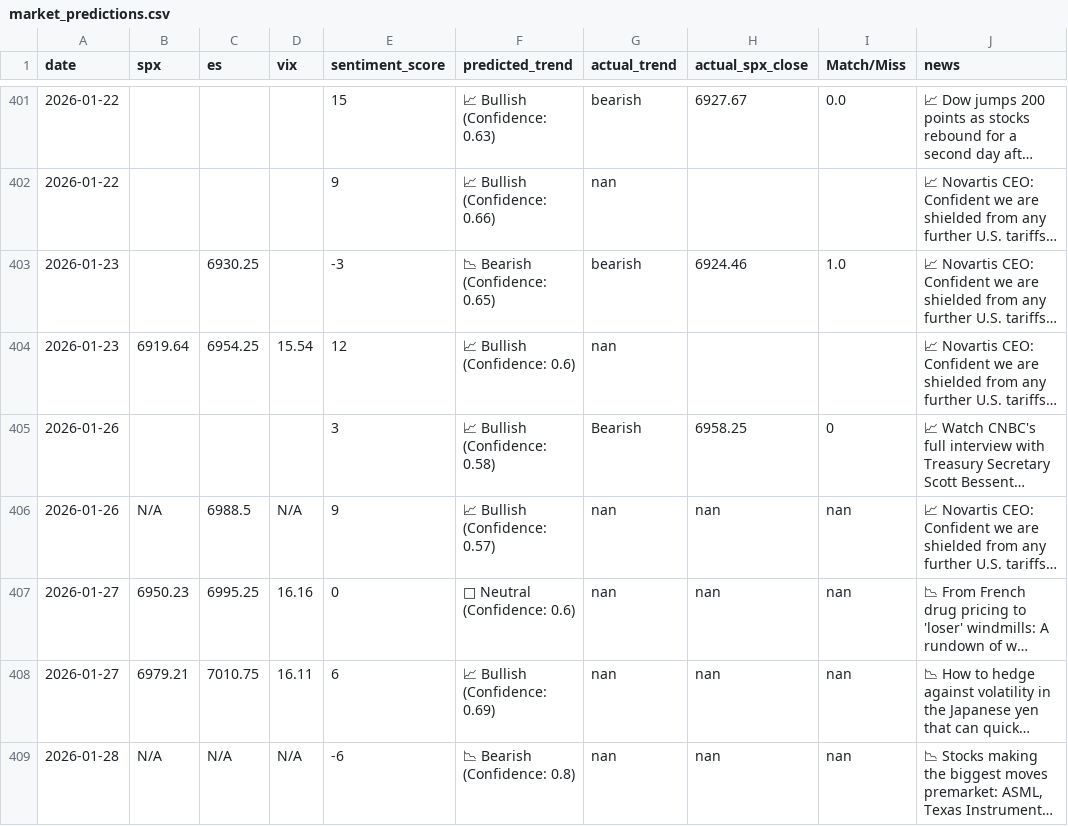
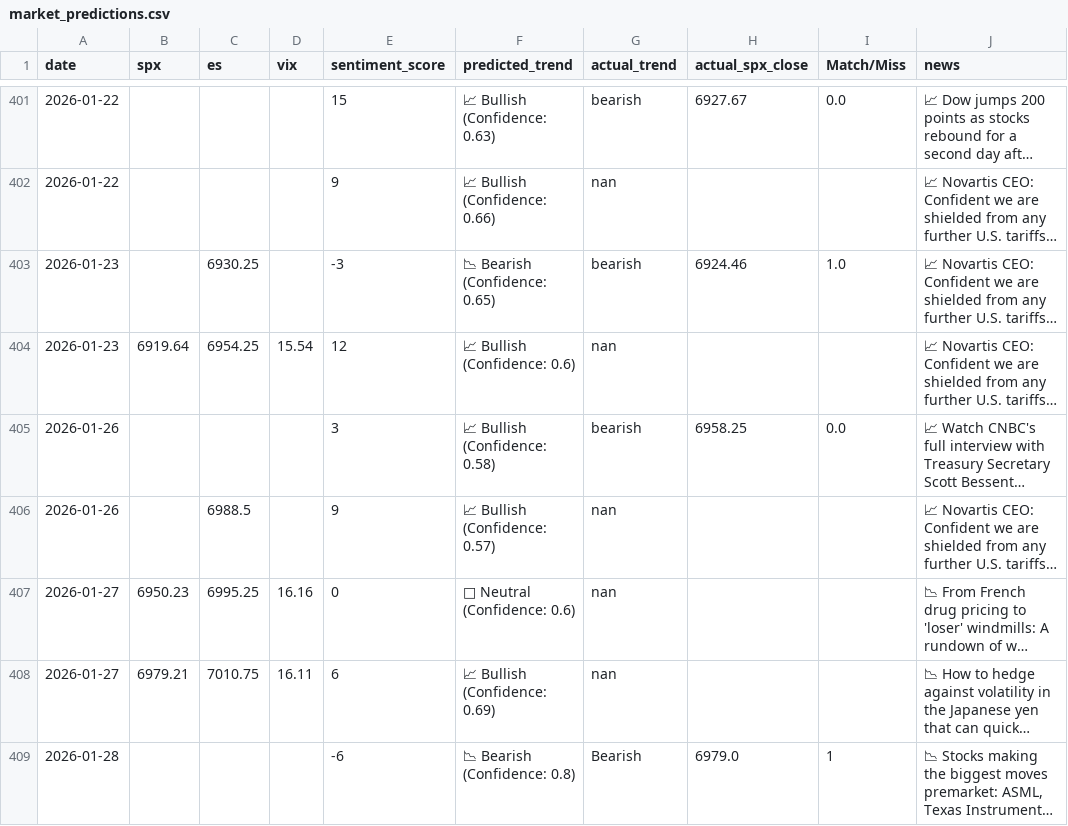
Before and after one commit to PadhmaCebolu/market-alert-bot-test, a CSV file: market_predictions.csv, drawn as a sheet; only a part is shown, gaps mark what is left out; long unchanged cells end in …; the diff names each change by its address in the sheet, - before the commit and + after, or states it on an @@ line.

```diff
--- a/market_predictions.csv
+++ b/market_predictions.csv
-G405 (actual_trend): Bearish
+G405 (actual_trend): bearish
-I405 (Match/Miss): 0
+I405 (Match/Miss): 0.0
-B406 (spx): N/A
+B406 (spx): (empty)
-D406 (vix): N/A
+D406 (vix): (empty)
-H406:H408 (actual_spx_close): nan
+H406:H408 (actual_spx_close): (empty)
-I406:I408 (Match/Miss): nan
+I406:I408 (Match/Miss): (empty)
-B409 (spx): N/A
+B409 (spx): (empty)
-C409 (es): N/A
+C409 (es): (empty)
-D409 (vix): N/A
+D409 (vix): (empty)
-G409 (actual_trend): nan
+G409 (actual_trend): Bearish
-H409 (actual_spx_close): nan
+H409 (actual_spx_close): 6979.0
-I409 (Match/Miss): nan
+I409 (Match/Miss): 1
```
